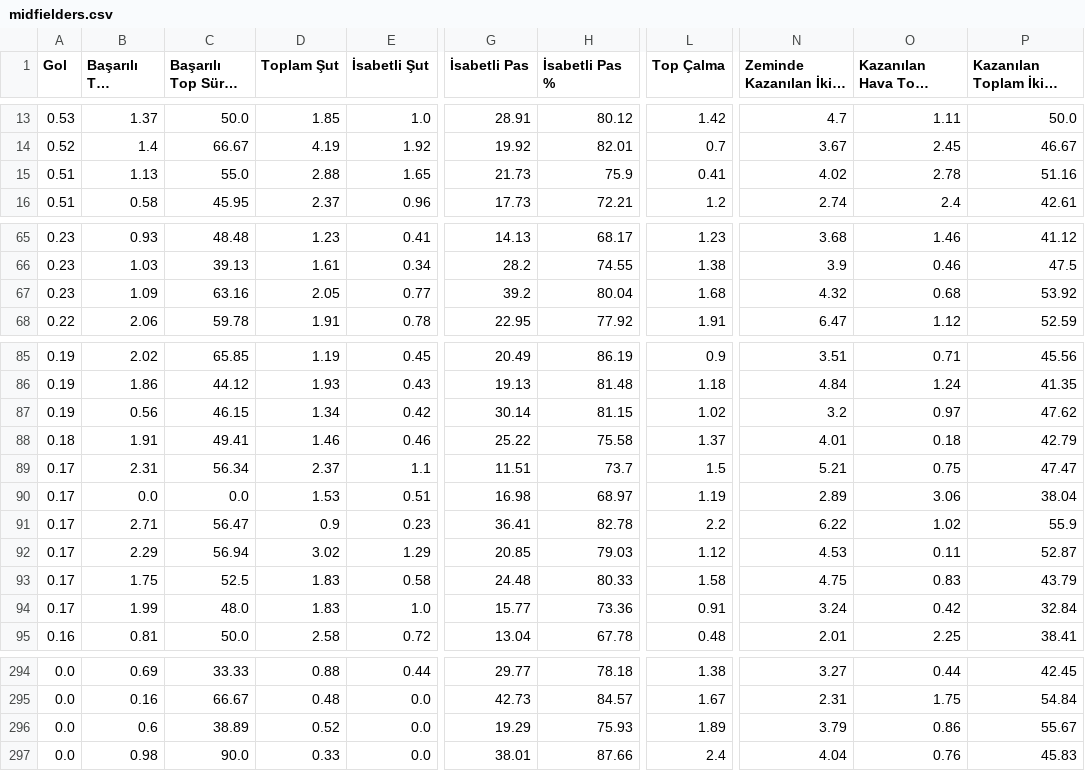
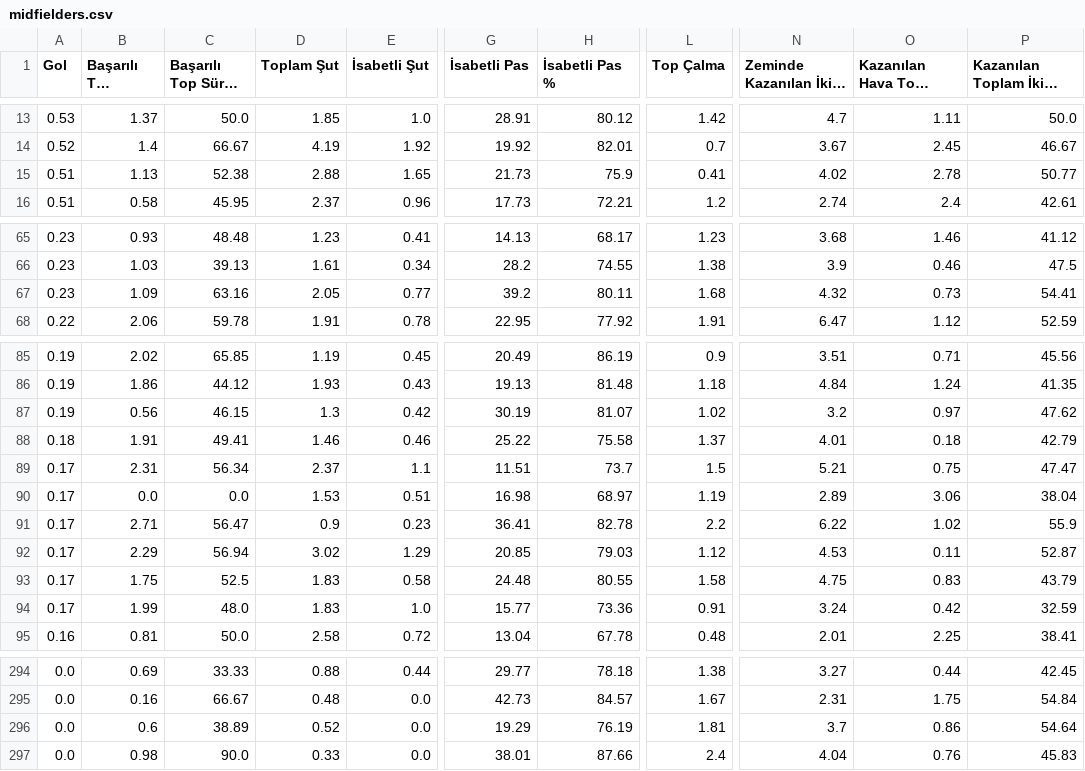
Before and after one commit to scatterradarcsv/csv_scatter_radar_15matches_per90_noPos, a CSV file: midfielders.csv, drawn as a sheet; only a part is shown, gaps mark what is left out; long unchanged cells end in …; the diff covers the shown part only; the diff names each change by its address in the sheet, - before the commit and + after, or states it on an @@ line.

Commit message:
Updated midfielders.csv

```diff
--- a/midfielders.csv
+++ b/midfielders.csv
-C15 (Başarılı Top Sürme %): 55.0
+C15 (Başarılı Top Sürme %): 52.38
-P15: 51.16
+P15: 50.77
-H67 (İsabetli Pas %): 80.04
+H67 (İsabetli Pas %): 80.11
-O67 (Kazanılan Hava Topu Mücadelesi): 0.68
+O67 (Kazanılan Hava Topu Mücadelesi): 0.73
-P67: 53.92
+P67: 54.41
-D87 (Toplam Şut): 1.34
+D87 (Toplam Şut): 1.3
-G87 (İsabetli Pas): 30.14
+G87 (İsabetli Pas): 30.19
-H87 (İsabetli Pas %): 81.15
+H87 (İsabetli Pas %): 81.07
-H93 (İsabetli Pas %): 80.33
+H93 (İsabetli Pas %): 80.55
-P94: 32.84
+P94: 32.59
-H296 (İsabetli Pas %): 75.93
+H296 (İsabetli Pas %): 76.19
-L296 (Top Çalma): 1.89
+L296 (Top Çalma): 1.81
-N296 (Zeminde Kazanılan İkili Mücadele): 3.79
+N296 (Zeminde Kazanılan İkili Mücadele): 3.7
-P296: 55.67
+P296: 54.64
```
Also changed, not shown: 6 edited cells elsewhere in this file.
